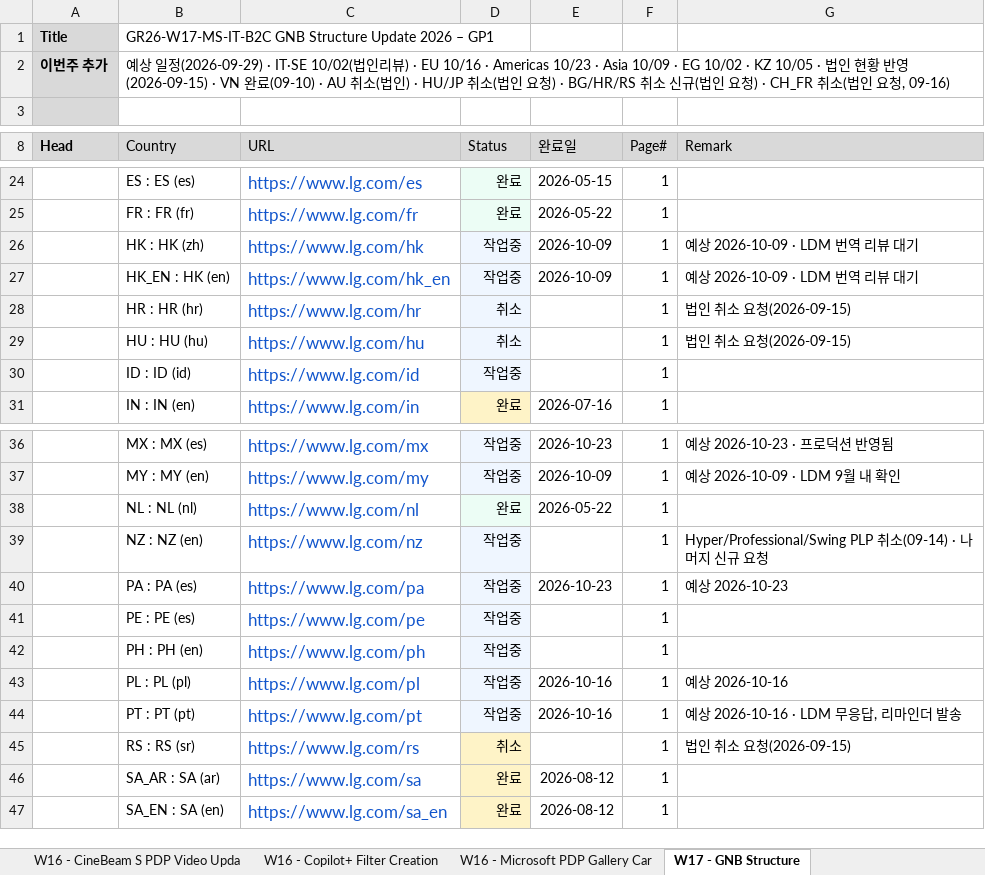
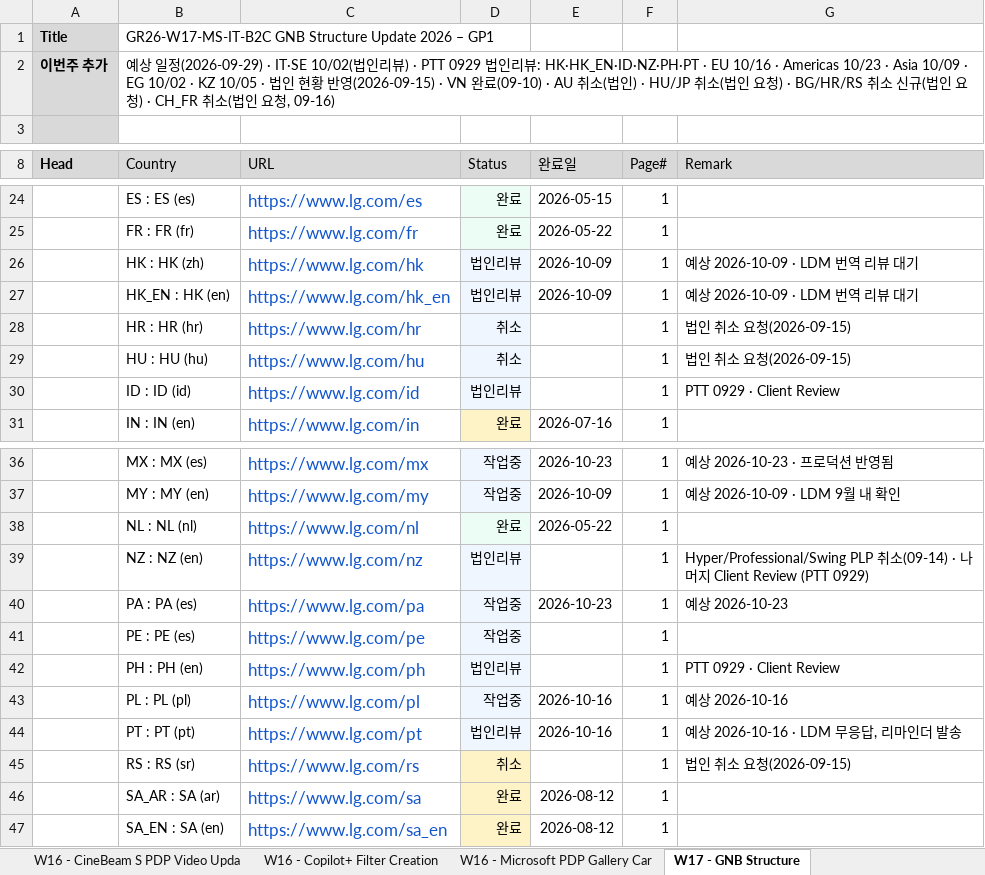
Before and after one commit to towdew/hs-dashboard, an Excel workbook: it/Global Request.xlsx, sheet W17 - GNB Structure, drawn as a sheet; only a part is shown, gaps mark what is left out; values as stored, in another font and other column widths than the file's, no borders; the diff names each change by its address in the sheet, - before the commit and + after, or states it on an @@ line.

```diff
--- a/it/Global Request.xlsx (sheet W17 - GNB Structure)
+++ b/it/Global Request.xlsx (sheet W17 - GNB Structure)
-B2 (Country): …리뷰) · EU 10/16 · Americas…
+B2 (Country): …리뷰) · PTT 0929 법인리뷰: HK·HK_EN·ID·NZ·PH·PT · EU 10/16 · Americas…
-D26:D27 (Status): 작업중
+D26:D27 (Status): 법인리뷰
-D30 (Status): 작업중
+D30 (Status): 법인리뷰
-G30 (Remark): (empty)
+G30 (Remark): PTT 0929 · Client Review
-D39 (Status): 작업중
+D39 (Status): 법인리뷰
-G39 (Remark): …지 신규 요청
+G39 (Remark): …지 Client Review (PTT 0929)
-D42 (Status): 작업중
+D42 (Status): 법인리뷰
-G42 (Remark): (empty)
+G42 (Remark): PTT 0929 · Client Review
-D44 (Status): 작업중
+D44 (Status): 법인리뷰
```
Also changed, not shown: 1 other file.
